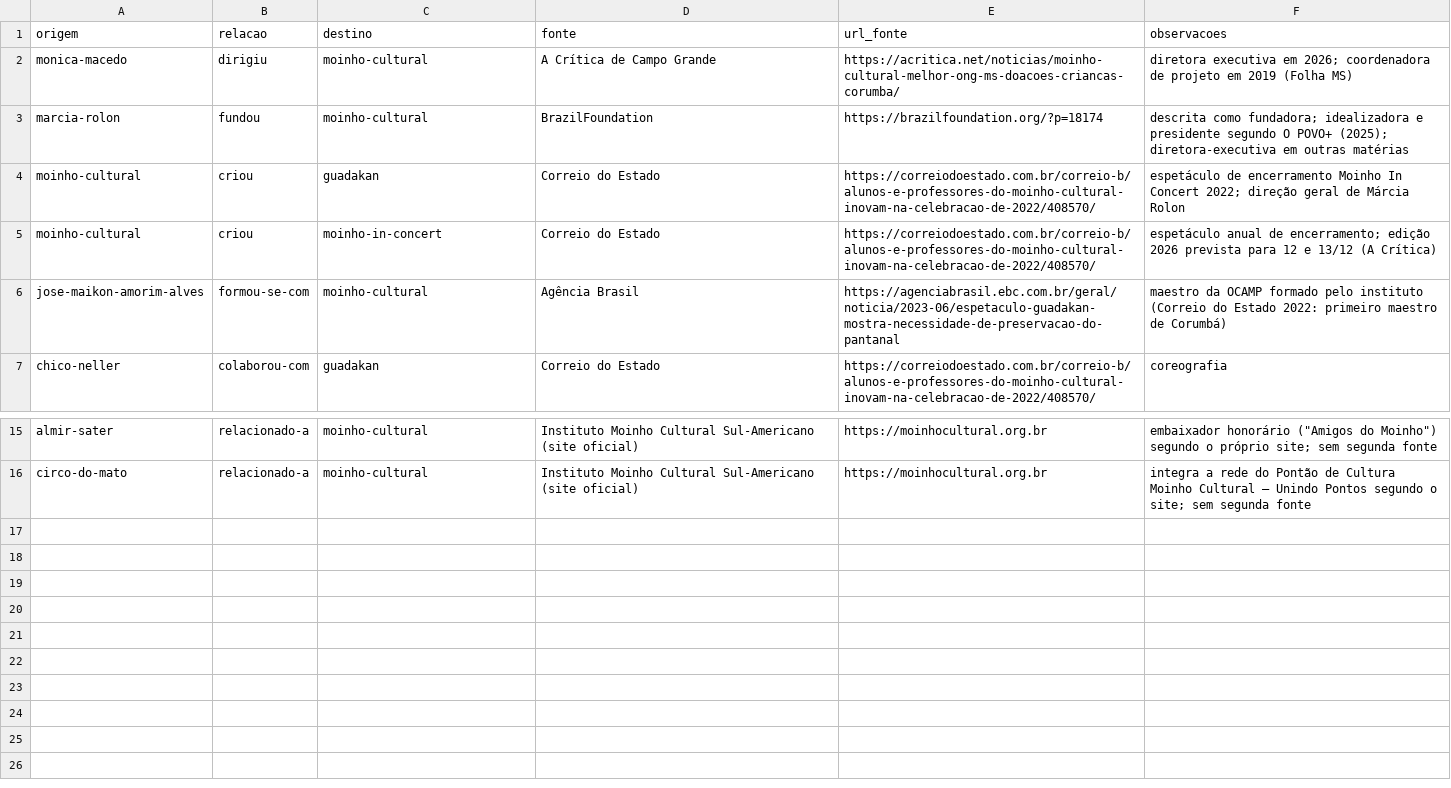
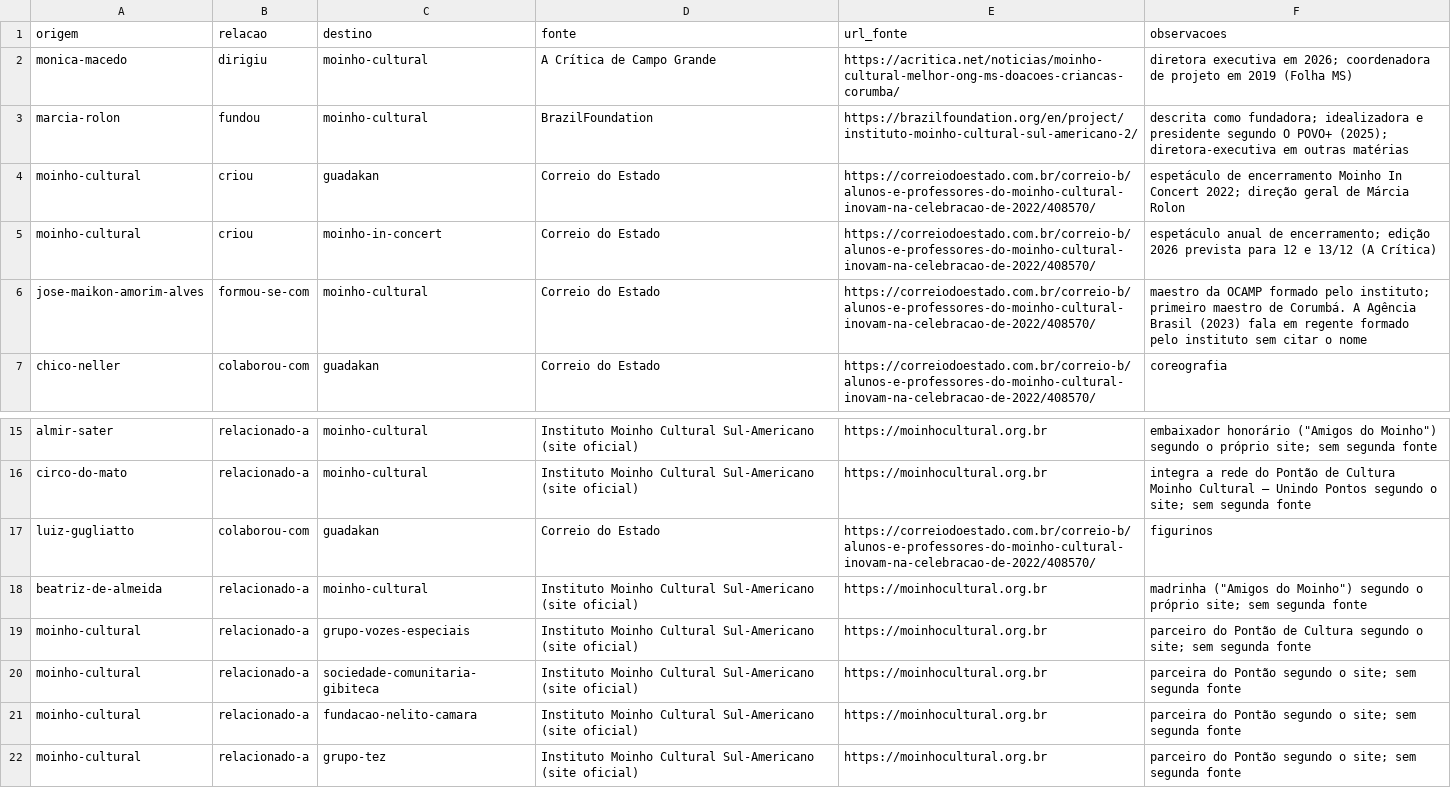
Before and after one commit to VACA18AZUL/wikiculture-ms, a CSV file: dados/propostas/relacoes-moinho-cultural.csv, drawn as a sheet; only a part is shown, gaps mark what is left out.

```diff
--- a/dados/propostas/relacoes-moinho-cultural.csv
+++ b/dados/propostas/relacoes-moinho-cultural.csv
@@ -2,6 +2,6 @@ origem,relacao,destino,fonte,url_fonte,observacoes
 monica-macedo,dirigiu,moinho-cultural,A Crítica de Campo Grande,https://acritica.net/noticias/moinho-cultural-melhor-ong-ms-doacoes-criancas-corumba/,diretora executiva em 2026; coordenadora de projeto em 2019 (Folha MS)
-marcia-rolon,fundou,moinho-cultural,BrazilFoundation,https://brazilfoundation.org/?p=18174,descrita como fundadora; idealizadora e presidente segundo O POVO+ (2025); diretora-executiva em outras matérias
+marcia-rolon,fundou,moinho-cultural,BrazilFoundation,https://brazilfoundation.org/en/project/instituto-moinho-cultural-sul-americano-2/,descrita como fundadora; idealizadora e presidente segundo O POVO+ (2025); diretora-executiva em outras matérias
 moinho-cultural,criou,guadakan,Correio do Estado,https://correiodoestado.com.br/correio-b/alunos-e-professores-do-moinho-cultural-inovam-na-celebracao-de-2022/408570/,espetáculo de encerramento Moinho In Concert 2022; direção geral de Márcia Rolon
 moinho-cultural,criou,moinho-in-concert,Correio do Estado,https://correiodoestado.com.br/correio-b/alunos-e-professores-do-moinho-cultural-inovam-na-celebracao-de-2022/408570/,espetáculo anual de encerramento; edição 2026 prevista para 12 e 13/12 (A Crítica)
-jose-maikon-amorim-alves,formou-se-com,moinho-cultural,Agência Brasil,https://agenciabrasil.ebc.com.br/geral/noticia/2023-06/espetaculo-guadakan-mostra-necessidade-de-preservacao-do-pantanal,maestro da OCAMP formado pelo instituto (Correio do Estado 2022: primeiro maestro de Corumbá)
+jose-maikon-amorim-alves,formou-se-com,moinho-cultural,Correio do Estado,https://correiodoestado.com.br/correio-b/alunos-e-professores-do-moinho-cultural-inovam-na-celebracao-de-2022/408570/,maestro da OCAMP formado pelo instituto; primeiro maestro de Corumbá. A Agência Brasil (2023) fala em regente formado pelo instituto sem citar o nome
 chico-neller,colaborou-com,guadakan,Correio do Estado,https://correiodoestado.com.br/correio-b/alunos-e-professores-do-moinho-cultural-inovam-na-celebracao-de-2022/408570/,coreografia
@@ -16 +16,7 @@ almir-sater,relacionado-a,moinho-cultural,Instituto Moinho Cultural Sul-American
 circo-do-mato,relacionado-a,moinho-cultural,Instituto Moinho Cultural Sul-Americano (site oficial),https://moinhocultural.org.br,integra a rede do Pontão de Cultura Moinho Cultural – Unindo Pontos segundo o site; sem segunda fonte
+luiz-gugliatto,colaborou-com,guadakan,Correio do Estado,https://correiodoestado.com.br/correio-b/alunos-e-professores-do-moinho-cultural-inovam-na-celebracao-de-2022/408570/,figurinos
+beatriz-de-almeida,relacionado-a,moinho-cultural,Instituto Moinho Cultural Sul-Americano (site oficial),https://moinhocultural.org.br,madrinha ("Amigos do Moinho") segundo o próprio site; sem segunda fonte
+moinho-cultural,relacionado-a,grupo-vozes-especiais,Instituto Moinho Cultural Sul-Americano (site oficial),https://moinhocultural.org.br,parceiro do Pontão de Cultura segundo o site; sem segunda fonte
+moinho-cultural,relacionado-a,sociedade-comunitaria-gibiteca,Instituto Moinho Cultural Sul-Americano (site oficial),https://moinhocultural.org.br,parceira do Pontão segundo o site; sem segunda fonte
+moinho-cultural,relacionado-a,fundacao-nelito-camara,Instituto Moinho Cultural Sul-Americano (site oficial),https://moinhocultural.org.br,parceira do Pontão segundo o site; sem segunda fonte
+moinho-cultural,relacionado-a,grupo-tez,Instituto Moinho Cultural Sul-Americano (site oficial),https://moinhocultural.org.br,parceiro do Pontão segundo o site; sem segunda fonte
```
Also changed, not shown: dados/lista-mestra.csv, dados/propostas/nomes-moinho-cultural.csv, 3 other files.
